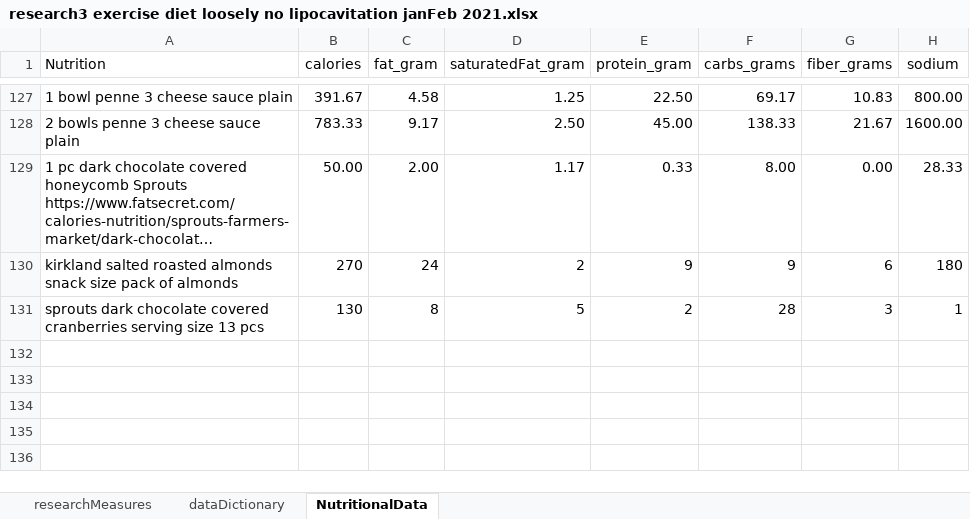
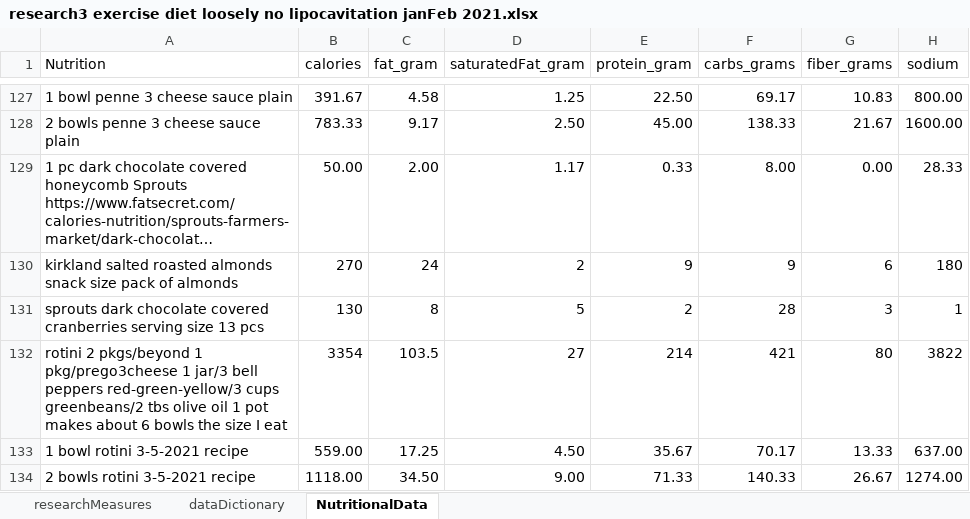
Before and after one commit to JanJanJan2018/lipocavitation-dieting-exercise-21-day-research, an Excel workbook: research3 exercise diet loosely no lipocavitation janFeb 2021.xlsx, sheet NutritionalData, drawn as a sheet; only a part is shown, gaps mark what is left out; long unchanged cells end in …; values as stored, in another font and other column widths than the file's, no borders; 1 other sheet too large or unreadable and not compared; the diff names each change by its address in the sheet, - before the commit and + after, or states it on an @@ line.

```diff
--- a/research3 exercise diet loosely no lipocavitation janFeb 2021.xlsx (sheet NutritionalData)
+++ b/research3 exercise diet loosely no lipocavitation janFeb 2021.xlsx (sheet NutritionalData)
+row 132: rotini 2 pkgs/beyond 1 pkg/prego3cheese 1 jar/3 bell peppers red-green-yellow/3 cups greenbeans/2 tbs olive oil 1 pot makes about 6 bowls the size I eat | 3354 | 103.5 | 27 | 214 | 421 | 80 | 3822
+row 133: 1 bowl rotini 3-5-2021 recipe | 559.00 | 17.25 | 4.50 | 35.67 | 70.17 | 13.33 | 637.00
+row 134: 2 bowls rotini 3-5-2021 recipe | 1118.00 | 34.50 | 9.00 | 71.33 | 140.33 | 26.67 | 1274.00
```
Also changed, not shown: sheet researchMeasures.
